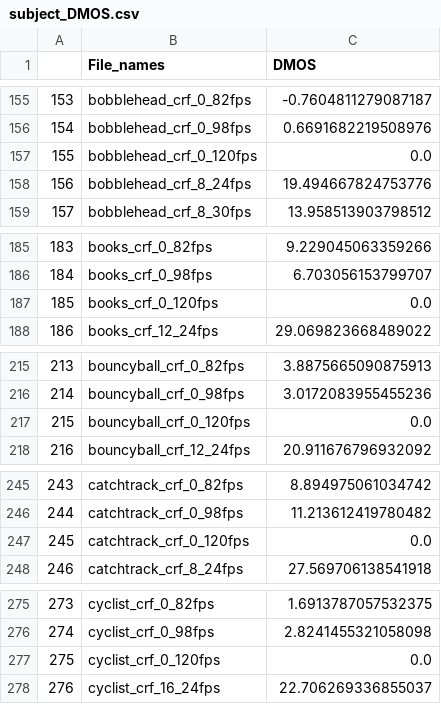
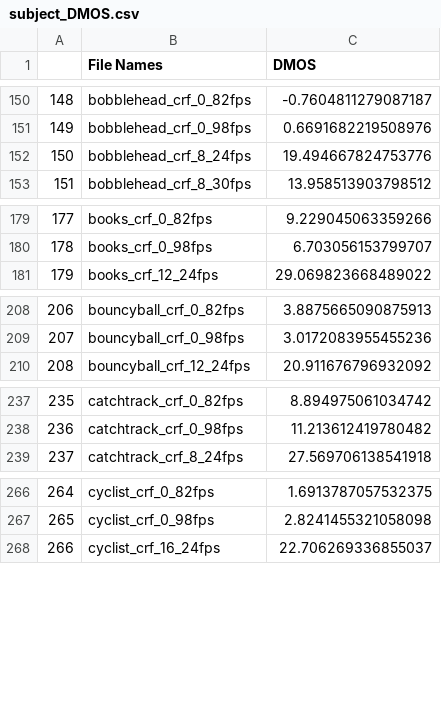
Before and after one commit to pavancm/LIVE-HFR, a CSV file: subjective_scores/subject_DMOS.csv, drawn as a sheet; only a part is shown, gaps mark what is left out; the diff covers the shown part only; the diff names each change by its address in the sheet, - before the commit and + after, or states it on an @@ line.

```diff
--- a/subjective_scores/subject_DMOS.csv
+++ b/subjective_scores/subject_DMOS.csv
-B1: File_names
+B1: File Names
@@ column A renumbered from row 7 down @@
-row 157: 155 | bobblehead_crf_0_120fps | 0.0
-row 187: 185 | books_crf_0_120fps | 0.0
-row 217: 215 | bouncyball_crf_0_120fps | 0.0
-row 247: 245 | catchtrack_crf_0_120fps | 0.0
-row 277: 275 | cyclist_crf_0_120fps | 0.0
```
Also changed, not shown: 11 removed rows elsewhere in this file.
